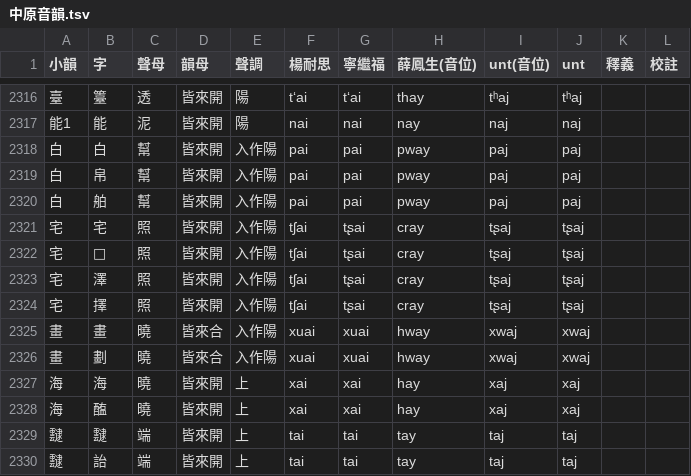
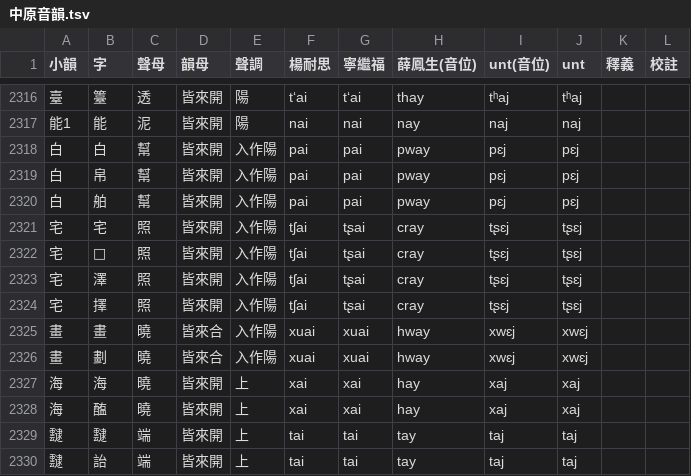
Before and after one commit to nk2028/zhongyuan-data, a TSV file: 中原音韻.tsv, drawn as a sheet; only a part is shown, gaps mark what is left out; the diff covers the shown part only.

```diff
--- a/中原音韻.tsv
+++ b/中原音韻.tsv
@@ -2317,11 +2317,11 @@
 能1	能	泥	皆來開	陽	nai	nai	nay	naj	naj		
-白	白	幫	皆來開	入作陽	pai	pai	pway	paj	paj		
-白	帛	幫	皆來開	入作陽	pai	pai	pway	paj	paj		
-白	舶	幫	皆來開	入作陽	pai	pai	pway	paj	paj		
-宅	宅	照	皆來開	入作陽	tʃai	tʂai	cray	tʂaj	tʂaj		
-宅	𤢟	照	皆來開	入作陽	tʃai	tʂai	cray	tʂaj	tʂaj		
-宅	澤	照	皆來開	入作陽	tʃai	tʂai	cray	tʂaj	tʂaj		
-宅	擇	照	皆來開	入作陽	tʃai	tʂai	cray	tʂaj	tʂaj		
-畫	畫	曉	皆來合	入作陽	xuai	xuai	hway	xwaj	xwaj		
-畫	劃	曉	皆來合	入作陽	xuai	xuai	hway	xwaj	xwaj		
+白	白	幫	皆來開	入作陽	pai	pai	pway	pɛj	pɛj		
+白	帛	幫	皆來開	入作陽	pai	pai	pway	pɛj	pɛj		
+白	舶	幫	皆來開	入作陽	pai	pai	pway	pɛj	pɛj		
+宅	宅	照	皆來開	入作陽	tʃai	tʂai	cray	tʂɛj	tʂɛj		
+宅	𤢟	照	皆來開	入作陽	tʃai	tʂai	cray	tʂɛj	tʂɛj		
+宅	澤	照	皆來開	入作陽	tʃai	tʂai	cray	tʂɛj	tʂɛj		
+宅	擇	照	皆來開	入作陽	tʃai	tʂai	cray	tʂɛj	tʂɛj		
+畫	畫	曉	皆來合	入作陽	xuai	xuai	hway	xwɛj	xwɛj		
+畫	劃	曉	皆來合	入作陽	xuai	xuai	hway	xwɛj	xwɛj		
 海	海	曉	皆來開	上	xai	xai	hay	xaj	xaj		
```
Also changed, not shown: 94 edited cells elsewhere in this file, 1 other file.
